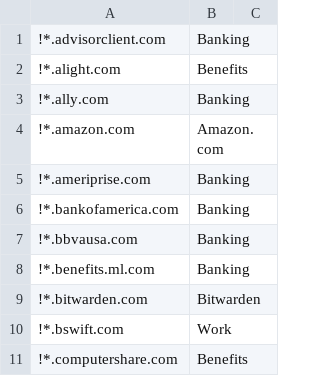
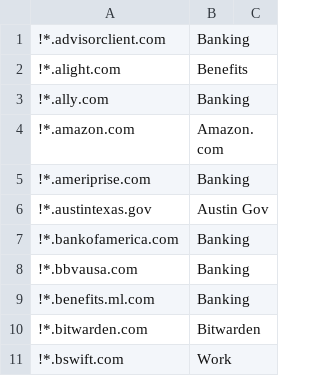
Before and after one commit to kelbyers/yadm-dotfiles, a CSV file: .yadm/containerise.csv, drawn as a sheet; only a part is shown; the shorter side is filled out with more unchanged rows; the diff names each change by its address in the sheet, - before the commit and + after, or states it on an @@ line.

Commit message:
austin gov container

```diff
--- a/.yadm/containerise.csv
+++ b/.yadm/containerise.csv
+row 6: !*.austintexas.gov | Austin Gov
```
